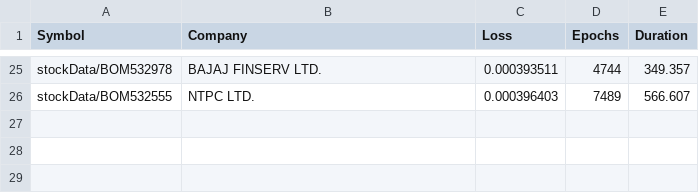
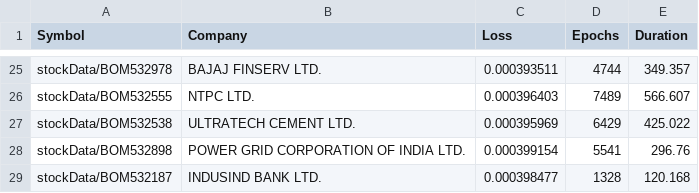
Before and after one commit to P0W/StockPrediction, a CSV file: build/stockData/fullTrained.csv, drawn as a sheet; only a part is shown, gaps mark what is left out.

Commit message:
Updates

```diff
--- a/build/stockData/fullTrained.csv
+++ b/build/stockData/fullTrained.csv
@@ -26 +26,4 @@ stockData/BOM532978,BAJAJ FINSERV LTD.,0.000393511,4744,349.357
 stockData/BOM532555,NTPC LTD.,0.000396403,7489,566.607
+stockData/BOM532538,ULTRATECH CEMENT LTD.,0.000395969,6429,425.022
+stockData/BOM532898,POWER GRID CORPORATION OF INDIA LTD.,0.000399154,5541,296.76
+stockData/BOM532187,INDUSIND BANK LTD.,0.000398477,1328,120.168
```
